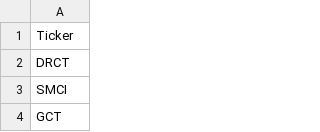
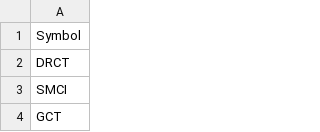
Before and after one commit to PhilipMassey/stock_market, a CSV file: market_data/data/Seeking_Alpha/Top Stocks.csv, drawn as a sheet; only a part is shown.

```diff
--- a/market_data/data/Seeking_Alpha/Top Stocks.csv
+++ b/market_data/data/Seeking_Alpha/Top Stocks.csv
@@ -1,2 +1,2 @@
-Ticker
+Symbol
 DRCT
```
Also changed, not shown: 35 other files.
